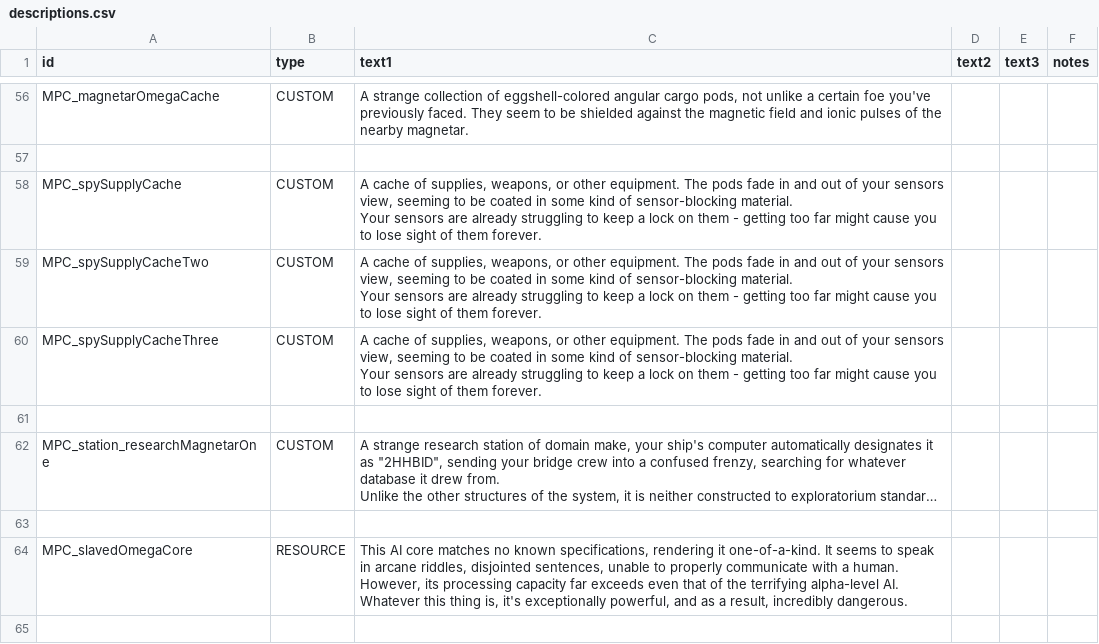
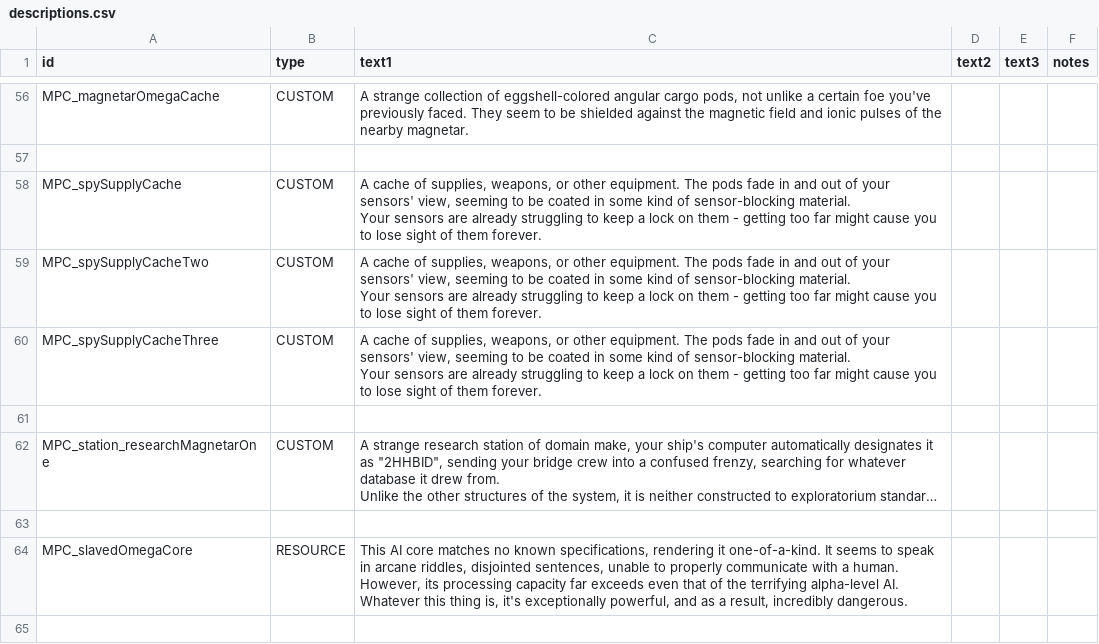
Before and after one commit to nikothedude/MorePlanetaryConditions, a CSV file: data/strings/descriptions.csv, drawn as a sheet; only a part is shown, gaps mark what is left out; long unchanged cells end in ….

Commit message:
plurality

```diff
--- a/data/strings/descriptions.csv
+++ b/data/strings/descriptions.csv
@@ -121,11 +121,11 @@ MPC_magnetarOmegaCache,CUSTOM,"A strange collection of eggshell-colored angular
 ,,,,,
-MPC_spySupplyCache,CUSTOM,"A cache of supplies, weapons, or other equipment. The pods fade in and out of your sensors view, seeming to be coated in some kind of sensor-blocking material.
-
-Your sensors are already struggling to keep a lock on them - getting too far might cause you to lose sight of them forever.",,,
-MPC_spySupplyCacheTwo,CUSTOM,"A cache of supplies, weapons, or other equipment. The pods fade in and out of your sensors view, seeming to be coated in some kind of sensor-blocking material.
-
-Your sensors are already struggling to keep a lock on them - getting too far might cause you to lose sight of them forever.",,,
-MPC_spySupplyCacheThree,CUSTOM,"A cache of supplies, weapons, or other equipment. The pods fade in and out of your sensors view, seeming to be coated in some kind of sensor-blocking material.
-
-Your sensors are already struggling to keep a lock on them - getting too far might cause you to lose sight of them forever.",,,
+MPC_spySupplyCache,CUSTOM,"A cache of supplies, weapons, or other equipment. The pods fade in and out of your sensors' view, seeming to be coated in some kind of sensor-blocking material.
+
+Your sensors are already struggling to keep a lock on them - getting too far might cause you to lose sight of them forever.",,,
+MPC_spySupplyCacheTwo,CUSTOM,"A cache of supplies, weapons, or other equipment. The pods fade in and out of your sensors' view, seeming to be coated in some kind of sensor-blocking material.
+
+Your sensors are already struggling to keep a lock on them - getting too far might cause you to lose sight of them forever.",,,
+MPC_spySupplyCacheThree,CUSTOM,"A cache of supplies, weapons, or other equipment. The pods fade in and out of your sensors' view, seeming to be coated in some kind of sensor-blocking material.
+
+Your sensors are already struggling to keep a lock on them - getting too far might cause you to lose sight of them forever.",,,
 ,,,,,
```
